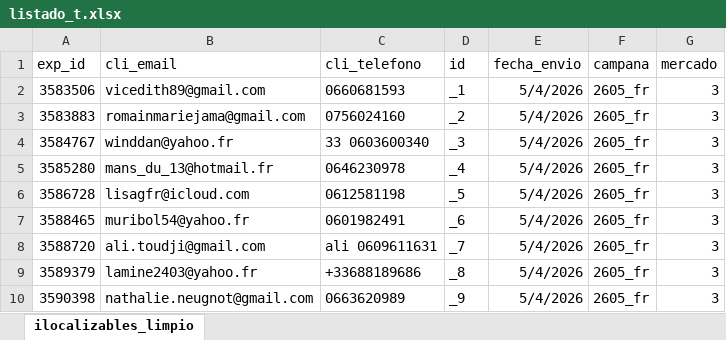
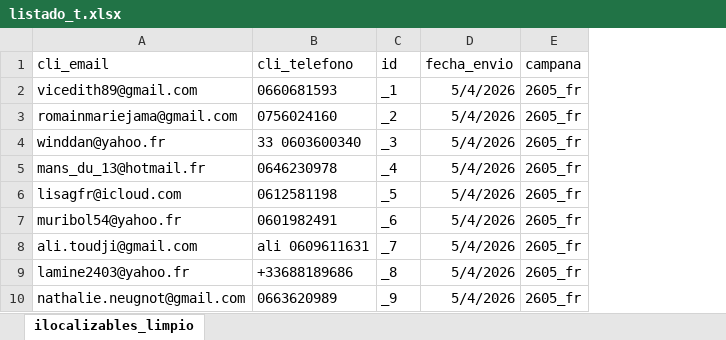
Before and after one commit to dpaezm/cdn, an Excel workbook: campanas/260505_ilocalizables/listado_t.xlsx, sheet ilocalizables_limpio, drawn as a sheet; only a part is shown; values as stored, in another font and other column widths than the file's, no borders; conditional formats and table styles not drawn; the diff names each change by its address in the sheet, - before the commit and + after, or states it on an @@ line.

Commit message:
actualizar listados campaña ilocalizables3

```diff
--- a/campanas/260505_ilocalizables/listado_t.xlsx (sheet ilocalizables_limpio)
+++ b/campanas/260505_ilocalizables/listado_t.xlsx (sheet ilocalizables_limpio)
-column A (exp_id), rows 2-10: 3583506 | 3583883 | 3584767 | 3585280 | 3586728 | 3588465 | 3588720 | 3589379 | 3590398
-column G (mercado), rows 2-10: all 3
```
Also changed, not shown: campanas/260505_ilocalizables/listado.xlsx, 1 other file.
